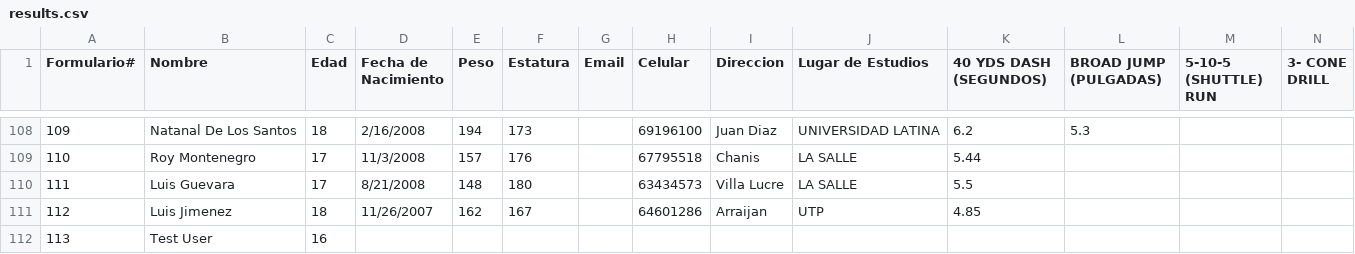
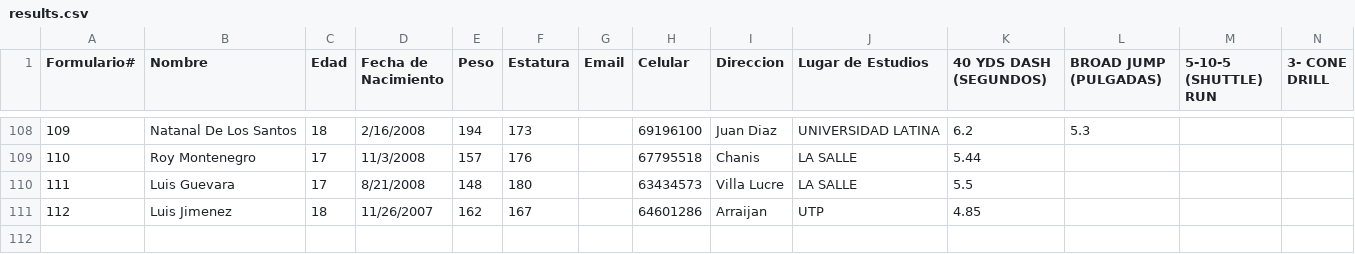
Before and after one commit to Eddy0412/athlete-dashboard, a CSV file: app/results.csv, drawn as a sheet; only a part is shown, gaps mark what is left out; rows hold the shown columns only; the diff names each change by its address in the sheet, - before the commit and + after, or states it on an @@ line.

Commit message:
Update results.csv with new athlete data
Replaced the existing data in results.csv with a new dataset while maintaining the structure of the CSV file.

```diff
--- a/app/results.csv
+++ b/app/results.csv
-row 112: 113 | Test User | 16
```
